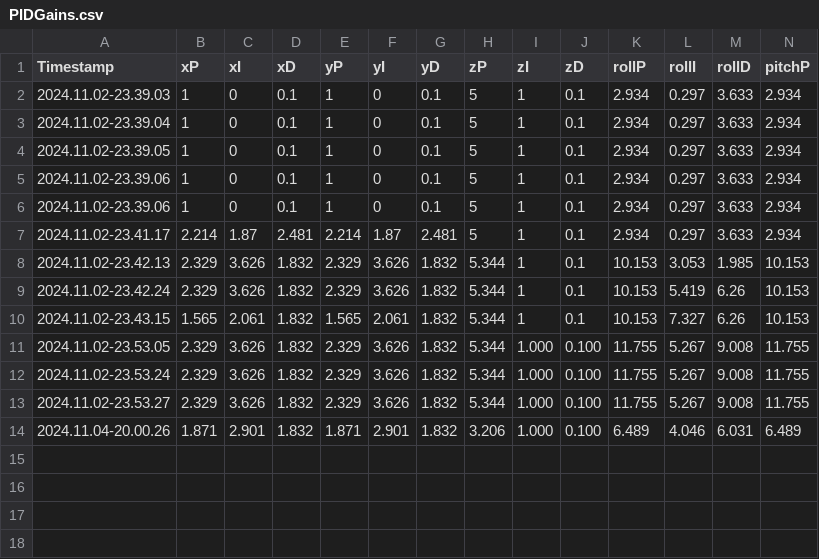
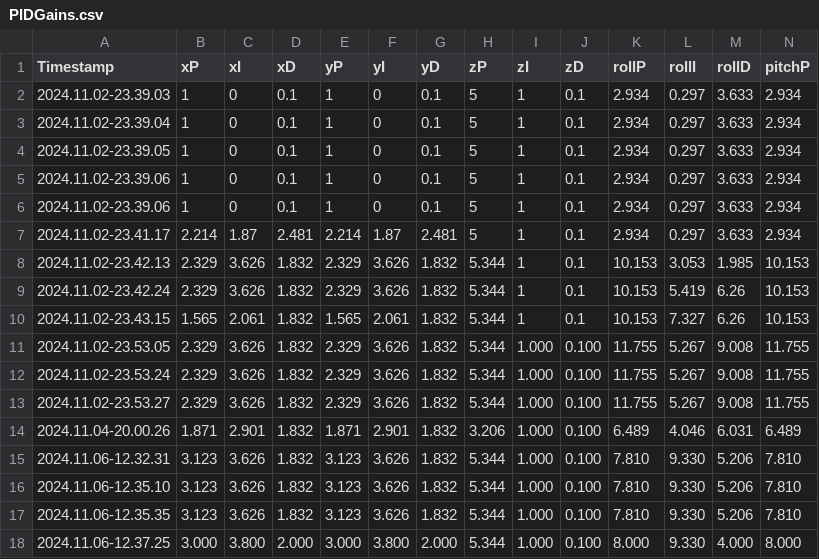
Before and after one commit to ninonick0607/QuadSimToReality, a CSV file: PIDGains.csv, drawn as a sheet; only a part is shown; rows hold the shown columns only; the diff names each change by its address in the sheet, - before the commit and + after, or states it on an @@ line.

```diff
--- a/PIDGains.csv
+++ b/PIDGains.csv
+row 15: 2024.11.06-12.32.31 | 3.123 | 3.626 | 1.832 | 3.123 | 3.626 | 1.832 | 5.344 | 1.000 | 0.100 | 7.810 | 9.330 | 5.206 | 7.810
+row 16: 2024.11.06-12.35.10 | 3.123 | 3.626 | 1.832 | 3.123 | 3.626 | 1.832 | 5.344 | 1.000 | 0.100 | 7.810 | 9.330 | 5.206 | 7.810
+row 17: 2024.11.06-12.35.35 | 3.123 | 3.626 | 1.832 | 3.123 | 3.626 | 1.832 | 5.344 | 1.000 | 0.100 | 7.810 | 9.330 | 5.206 | 7.810
+row 18: 2024.11.06-12.37.25 | 3.000 | 3.800 | 2.000 | 3.000 | 3.800 | 2.000 | 5.344 | 1.000 | 0.100 | 8.000 | 9.330 | 4.000 | 8.000
```
Also changed, not shown: 3 other files.
